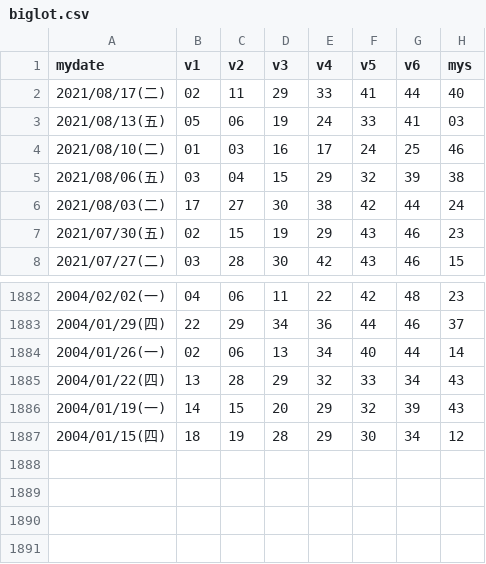
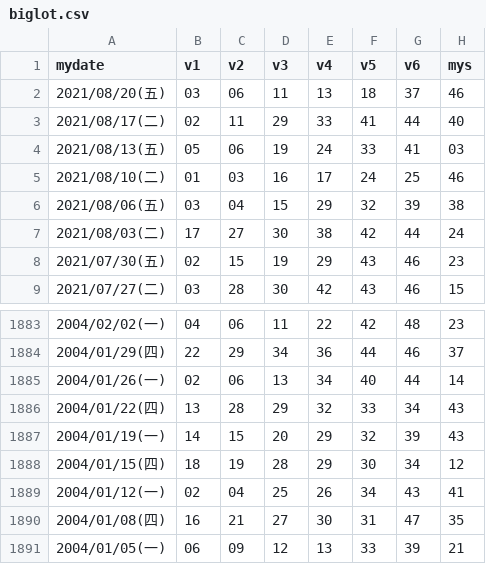
Before and after one commit to peterlovejin/peterlovejin.github.io, a CSV file: biglot.csv, drawn as a sheet; only a part is shown, gaps mark what is left out; the diff names each change by its address in the sheet, - before the commit and + after, or states it on an @@ line.

```diff
--- a/biglot.csv
+++ b/biglot.csv
+row 2: 2021/08/20(五) | 03 | 06 | 11 | 13 | 18 | 37 | 46
+row 1889: 2004/01/12(一) | 02 | 04 | 25 | 26 | 34 | 43 | 41
+row 1890: 2004/01/08(四) | 16 | 21 | 27 | 30 | 31 | 47 | 35
+row 1891: 2004/01/05(一) | 06 | 09 | 12 | 13 | 33 | 39 | 21
```
Also changed, not shown: lot.csv, lot539.csv, 11 other files.
